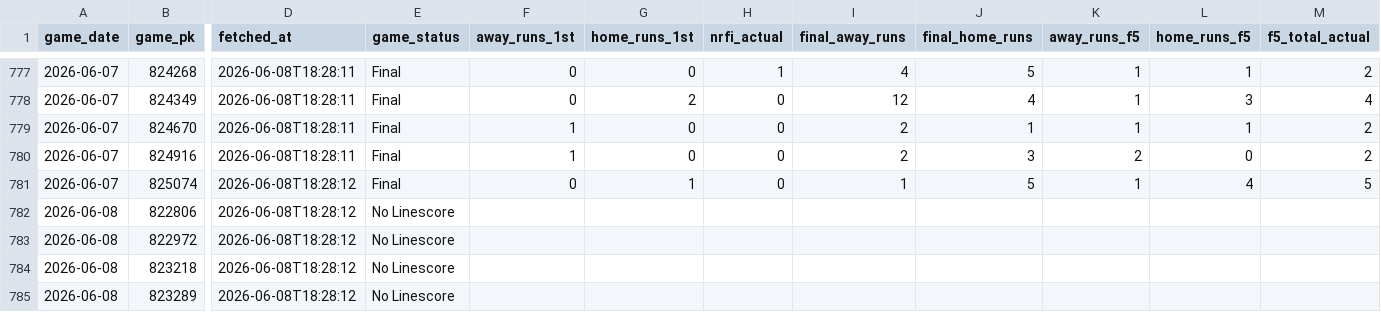
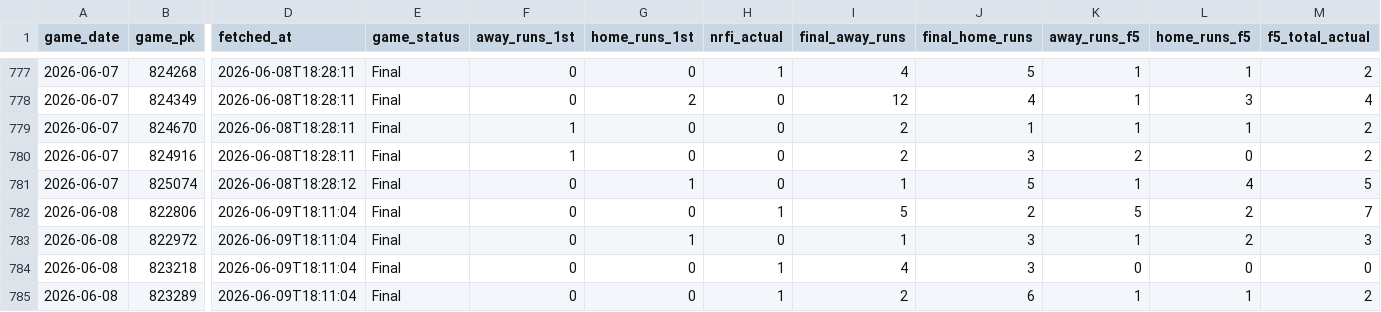
Before and after one commit to EvanOssege/NRFI, a CSV file: output/outcomes.csv, drawn as a sheet; only a part is shown, gaps mark what is left out; the diff covers the shown part only; the diff names each change by its address in the sheet, - before the commit and + after, or states it on an @@ line.

```diff
--- a/output/outcomes.csv
+++ b/output/outcomes.csv
-D782:D785 (fetched_at): 2026-06-08T18:28:12
+D782:D785 (fetched_at): 2026-06-09T18:11:04
-E782:E785 (game_status): No Linescore
+E782:E785 (game_status): Final
-F782:F785 (away_runs_1st): (empty)
+F782:F785 (away_runs_1st): 0
-G782 (home_runs_1st): (empty)
+G782 (home_runs_1st): 0
-H782 (nrfi_actual): (empty)
+H782 (nrfi_actual): 1
-I782 (final_away_runs): (empty)
+I782 (final_away_runs): 5
-J782 (final_home_runs): (empty)
+J782 (final_home_runs): 2
-K782 (away_runs_f5): (empty)
+K782 (away_runs_f5): 5
-L782:L783 (home_runs_f5): (empty)
+L782:L783 (home_runs_f5): 2
-M782 (f5_total_actual): (empty)
+M782 (f5_total_actual): 7
-G783 (home_runs_1st): (empty)
+G783 (home_runs_1st): 1
-H783 (nrfi_actual): (empty)
+H783 (nrfi_actual): 0
-I783 (final_away_runs): (empty)
+I783 (final_away_runs): 1
-J783:J784 (final_home_runs): (empty)
+J783:J784 (final_home_runs): 3
-K783 (away_runs_f5): (empty)
+K783 (away_runs_f5): 1
-M783 (f5_total_actual): (empty)
+M783 (f5_total_actual): 3
-G784:G785 (home_runs_1st): (empty)
+G784:G785 (home_runs_1st): 0
-H784:H785 (nrfi_actual): (empty)
+H784:H785 (nrfi_actual): 1
-I784 (final_away_runs): (empty)
+I784 (final_away_runs): 4
-K784 (away_runs_f5): (empty)
+K784 (away_runs_f5): 0
-L784 (home_runs_f5): (empty)
+L784 (home_runs_f5): 0
-M784 (f5_total_actual): (empty)
+M784 (f5_total_actual): 0
-I785 (final_away_runs): (empty)
+I785 (final_away_runs): 2
-J785 (final_home_runs): (empty)
+J785 (final_home_runs): 6
-K785 (away_runs_f5): (empty)
+K785 (away_runs_f5): 1
-L785 (home_runs_f5): (empty)
+L785 (home_runs_f5): 1
-M785 (f5_total_actual): (empty)
+M785 (f5_total_actual): 2
```
Also changed, not shown: 15 added rows and 60 edited cells elsewhere in this file, output/predictions.csv, 5 other files.
